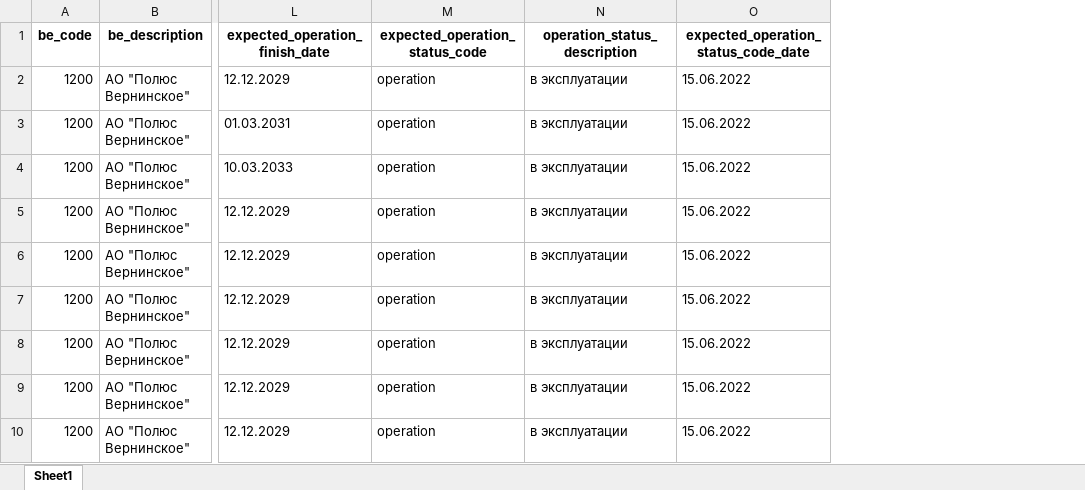
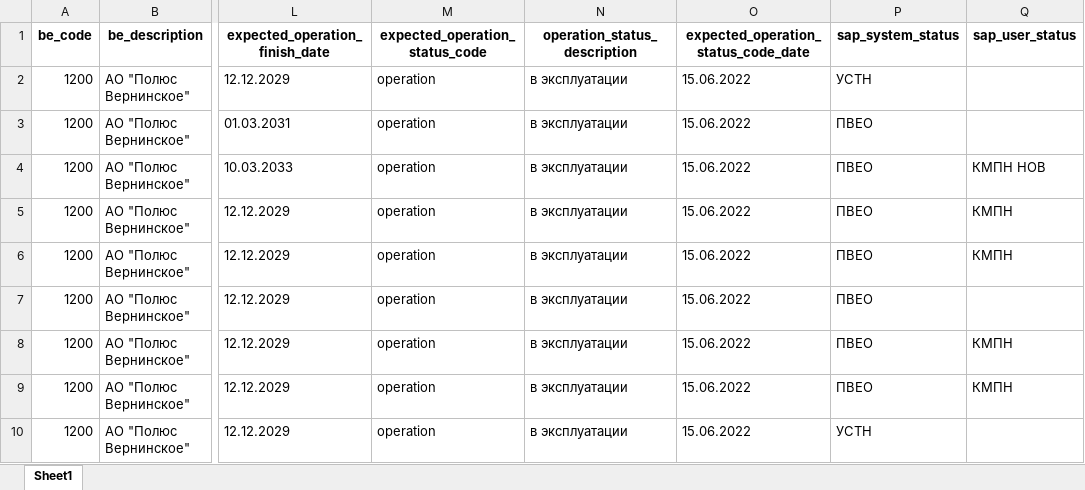
Before and after one commit to Zhenya1975/bdo_v1, an Excel workbook: downloads/eo_master_data.xlsx, sheet Sheet1, drawn as a sheet; only a part is shown, gaps mark what is left out; values as stored, in another font and other column widths than the file's, no borders; the diff names each change by its address in the sheet, - before the commit and + after, or states it on an @@ line.

```diff
--- a/downloads/eo_master_data.xlsx (sheet Sheet1)
+++ b/downloads/eo_master_data.xlsx (sheet Sheet1)
+column P (sap_system_status), rows 2-10: УСТН | ПВЕО | ПВЕО | ПВЕО | ПВЕО | ПВЕО | ПВЕО | ПВЕО | УСТН
+column Q (sap_user_status), rows 4-9: КМПН НОВ | КМПН | КМПН |  | КМПН | КМПН
```
Also changed, not shown: 6 other files.
